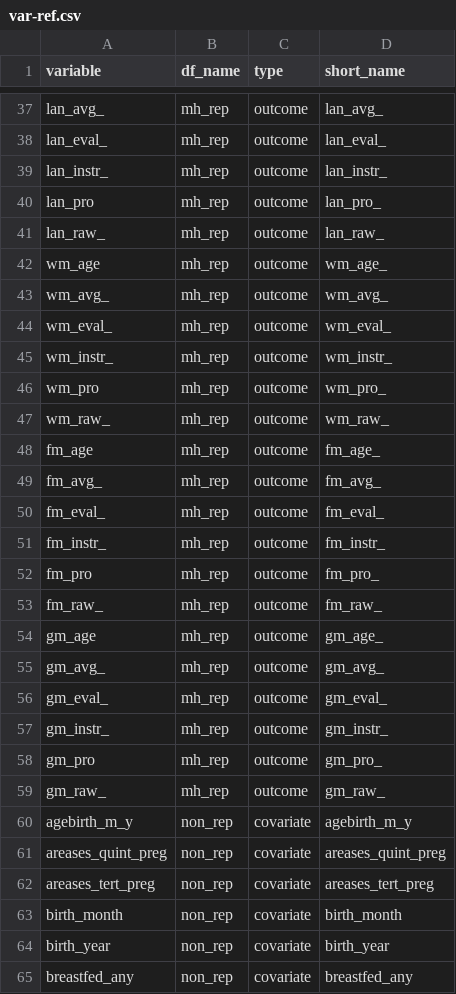
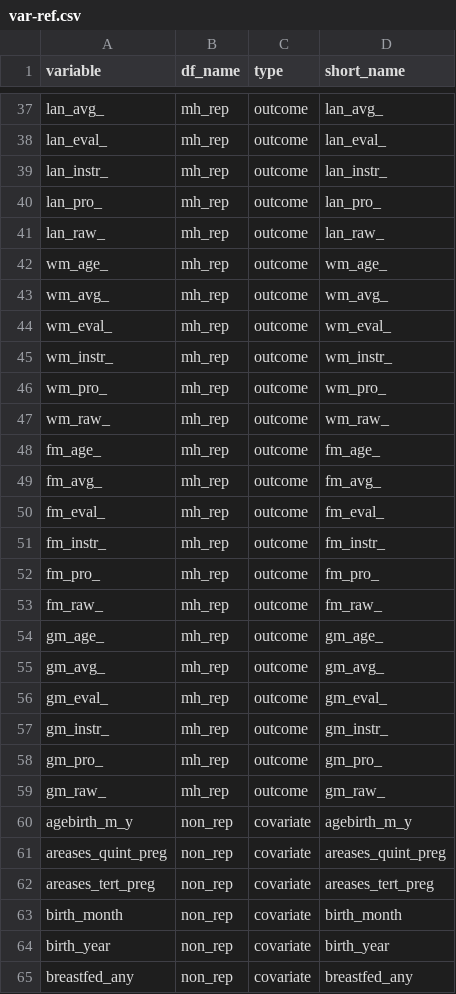
Before and after one commit to lifecycle-project/exp-mh, a CSV file: reference/var-ref.csv, drawn as a sheet; only a part is shown, gaps mark what is left out; the diff covers the shown part only.

```diff
--- a/reference/var-ref.csv
+++ b/reference/var-ref.csv
@@ -39,5 +39,5 @@ lan_eval_,mh_rep,outcome,lan_eval_
 lan_instr_,mh_rep,outcome,lan_instr_
-lan_pro,mh_rep,outcome,lan_pro_
+lan_pro_,mh_rep,outcome,lan_pro_
 lan_raw_,mh_rep,outcome,lan_raw_
-wm_age,mh_rep,outcome,wm_age_
+wm_age_,mh_rep,outcome,wm_age_
 wm_avg_,mh_rep,outcome,wm_avg_
@@ -45,5 +45,5 @@ wm_eval_,mh_rep,outcome,wm_eval_
 wm_instr_,mh_rep,outcome,wm_instr_
-wm_pro,mh_rep,outcome,wm_pro_
+wm_pro_,mh_rep,outcome,wm_pro_
 wm_raw_,mh_rep,outcome,wm_raw_
-fm_age,mh_rep,outcome,fm_age_
+fm_age_,mh_rep,outcome,fm_age_
 fm_avg_,mh_rep,outcome,fm_avg_
@@ -51,5 +51,5 @@ fm_eval_,mh_rep,outcome,fm_eval_
 fm_instr_,mh_rep,outcome,fm_instr_
-fm_pro,mh_rep,outcome,fm_pro_
+fm_pro_,mh_rep,outcome,fm_pro_
 fm_raw_,mh_rep,outcome,fm_raw_
-gm_age,mh_rep,outcome,gm_age_
+gm_age_,mh_rep,outcome,gm_age_
 gm_avg_,mh_rep,outcome,gm_avg_
@@ -57,3 +57,3 @@ gm_eval_,mh_rep,outcome,gm_eval_
 gm_instr_,mh_rep,outcome,gm_instr_
-gm_pro,mh_rep,outcome,gm_pro_
+gm_pro_,mh_rep,outcome,gm_pro_
 gm_raw_,mh_rep,outcome,gm_raw_
```
Also changed, not shown: 9 edited cells elsewhere in this file.
